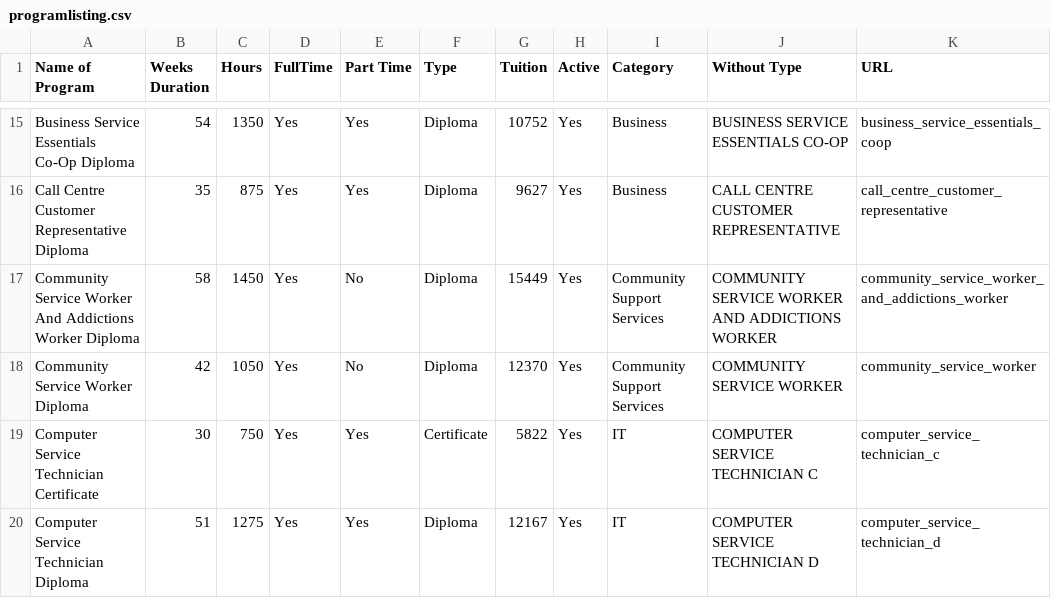
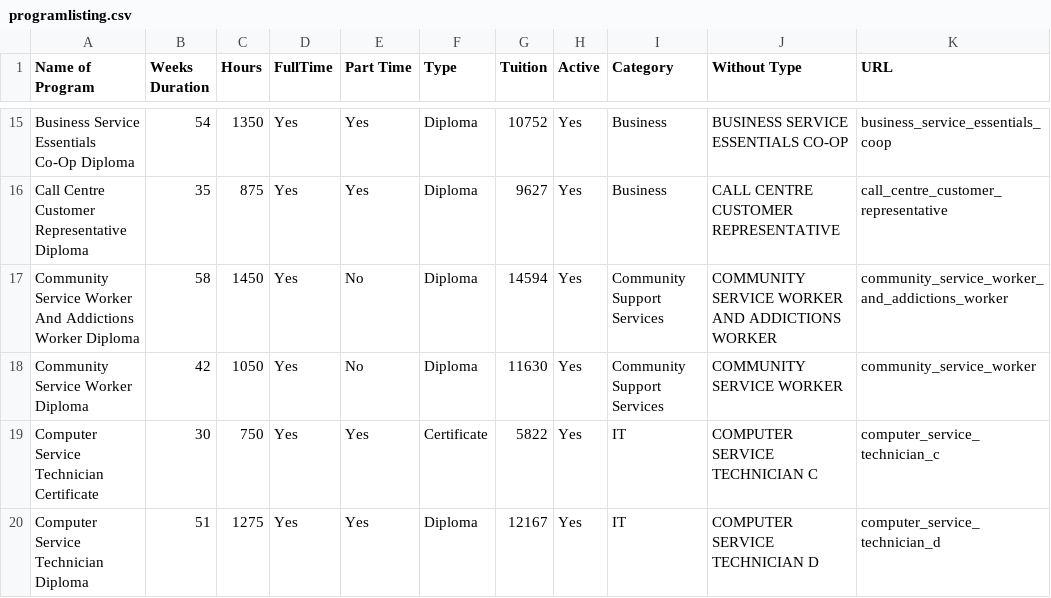
Before and after one commit to fireball8931/aolccbc.com, a CSV file: www/programs/programlisting.csv, drawn as a sheet; only a part is shown, gaps mark what is left out; the diff covers the shown part only; the diff names each change by its address in the sheet, - before the commit and + after, or states it on an @@ line.

Commit message:
Fix Program Pricing in line with 2022 updates

```diff
--- a/www/programs/programlisting.csv
+++ b/www/programs/programlisting.csv
-G17 (Tuition): 15449
+G17 (Tuition): 14594
-G18 (Tuition): 12370
+G18 (Tuition): 11630
```
Also changed, not shown: 7 edited cells elsewhere in this file.
